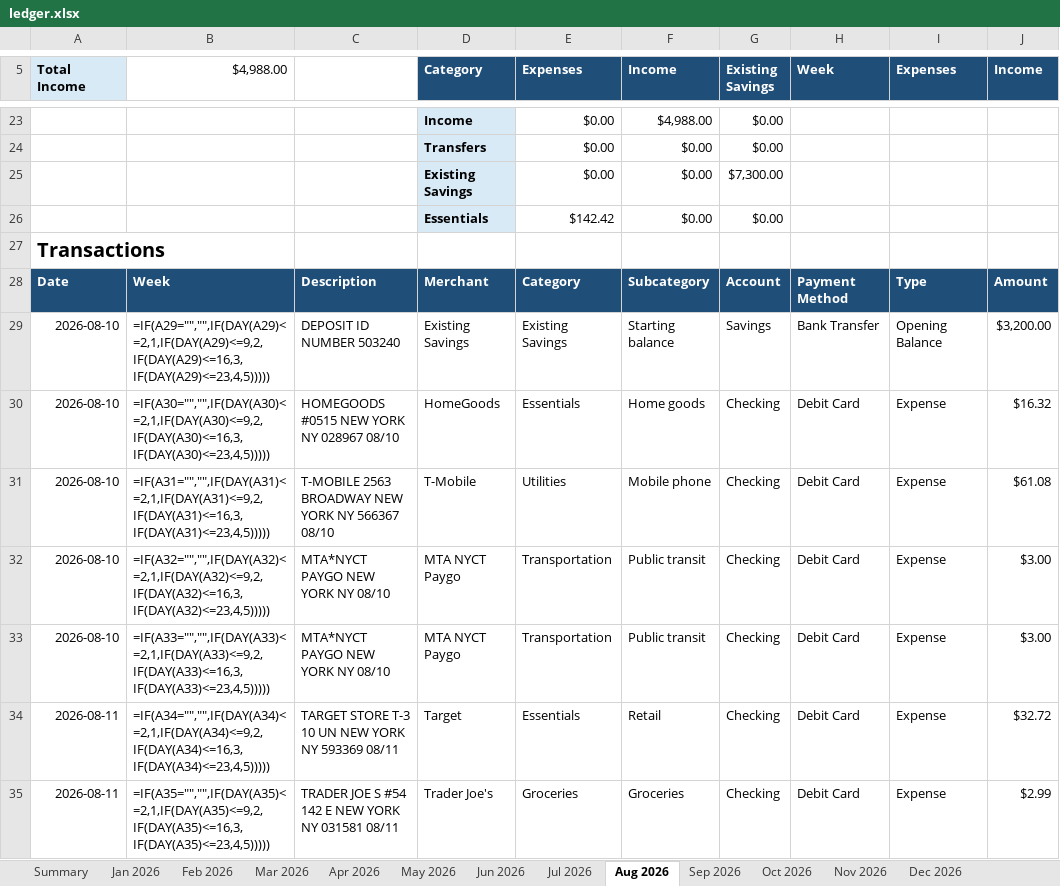
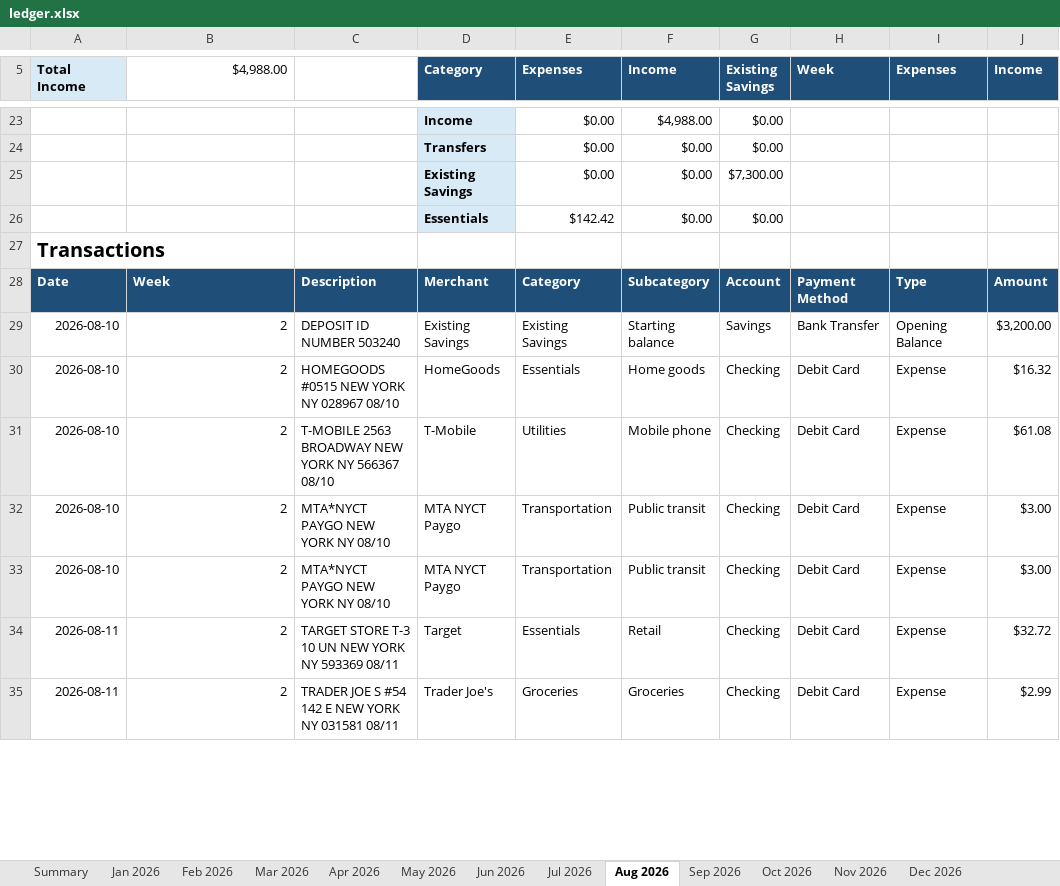
Before and after one commit to yw-ray/yw-ray.github.io, an Excel workbook: assets/ledger/ledger.xlsx, sheet Aug 2026, drawn as a sheet; only a part is shown, gaps mark what is left out; values as stored, in another font and other column widths than the file's, no borders; formulas without a stored value are shown as written; the diff covers the shown part only; the diff names each change by its address in the sheet, - before the commit and + after, or states it on an @@ line.

Commit message:
Fill ledger week values for mobile viewer

```diff
--- a/assets/ledger/ledger.xlsx (sheet Aug 2026)
+++ b/assets/ledger/ledger.xlsx (sheet Aug 2026)
-B29 ($4,988.00): =IF(A29="","",IF(DAY(A29)<=2,1,IF(DAY(A29)<=9,2,IF(DAY(A29)<=16,3,IF(DAY(A29)<=23,4,5)))))
+B29 ($4,988.00): 2
-B30 ($4,988.00): =IF(A30="","",IF(DAY(A30)<=2,1,IF(DAY(A30)<=9,2,IF(DAY(A30)<=16,3,IF(DAY(A30)<=23,4,5)))))
+B30 ($4,988.00): 2
-B31 ($4,988.00): =IF(A31="","",IF(DAY(A31)<=2,1,IF(DAY(A31)<=9,2,IF(DAY(A31)<=16,3,IF(DAY(A31)<=23,4,5)))))
+B31 ($4,988.00): 2
-B32 ($4,988.00): =IF(A32="","",IF(DAY(A32)<=2,1,IF(DAY(A32)<=9,2,IF(DAY(A32)<=16,3,IF(DAY(A32)<=23,4,5)))))
+B32 ($4,988.00): 2
-B33 ($4,988.00): =IF(A33="","",IF(DAY(A33)<=2,1,IF(DAY(A33)<=9,2,IF(DAY(A33)<=16,3,IF(DAY(A33)<=23,4,5)))))
+B33 ($4,988.00): 2
-B34 ($4,988.00): =IF(A34="","",IF(DAY(A34)<=2,1,IF(DAY(A34)<=9,2,IF(DAY(A34)<=16,3,IF(DAY(A34)<=23,4,5)))))
+B34 ($4,988.00): 2
-B35 ($4,988.00): =IF(A35="","",IF(DAY(A35)<=2,1,IF(DAY(A35)<=9,2,IF(DAY(A35)<=16,3,IF(DAY(A35)<=23,4,5)))))
+B35 ($4,988.00): 2
```
Also changed, not shown: 83 edited cells elsewhere in this sheet, sheet Sep 2026.
